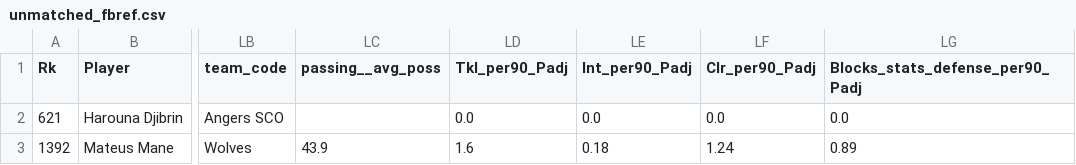
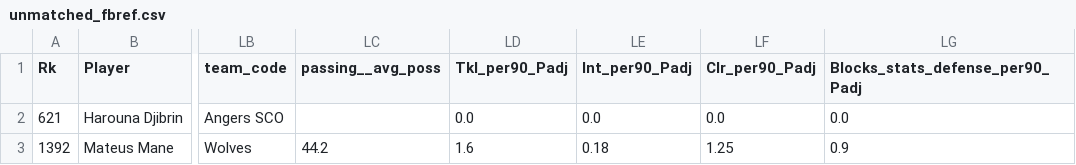
Before and after one commit to football-labs/Fotball-labs, a CSV file: data/player/unmatched_fbref.csv, drawn as a sheet; only a part is shown, gaps mark what is left out; the diff names each change by its address in the sheet, - before the commit and + after, or states it on an @@ line.

```diff
--- a/data/player/unmatched_fbref.csv
+++ b/data/player/unmatched_fbref.csv
-LC3 (passing__avg_poss): 43.9
+LC3 (passing__avg_poss): 44.2
-LF3 (Clr_per90_Padj): 1.24
+LF3 (Clr_per90_Padj): 1.25
-LG3 (Blocks_stats_defense_per90_Padj): 0.89
+LG3 (Blocks_stats_defense_per90_Padj): 0.9
```
Also changed, not shown: 1 other file.
